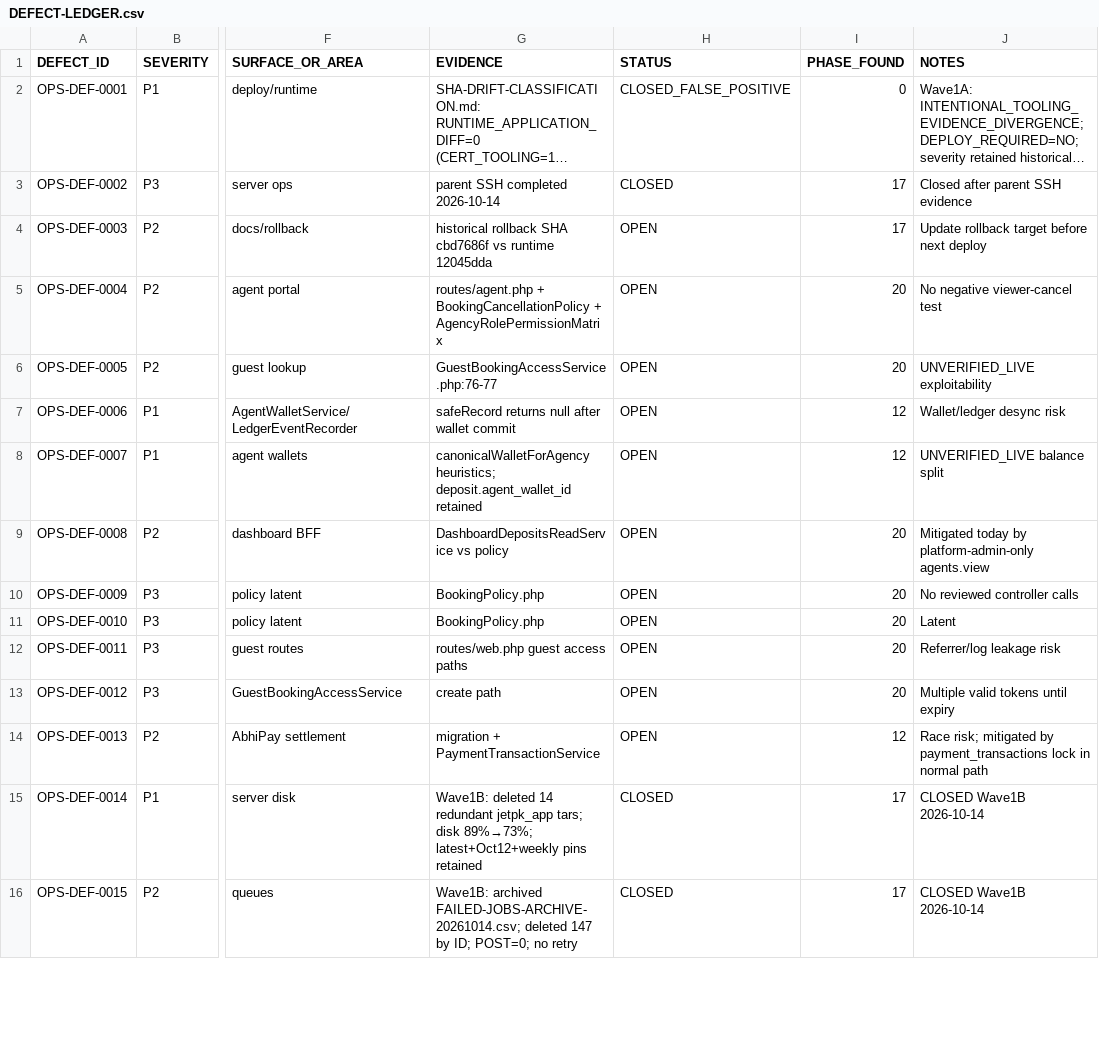
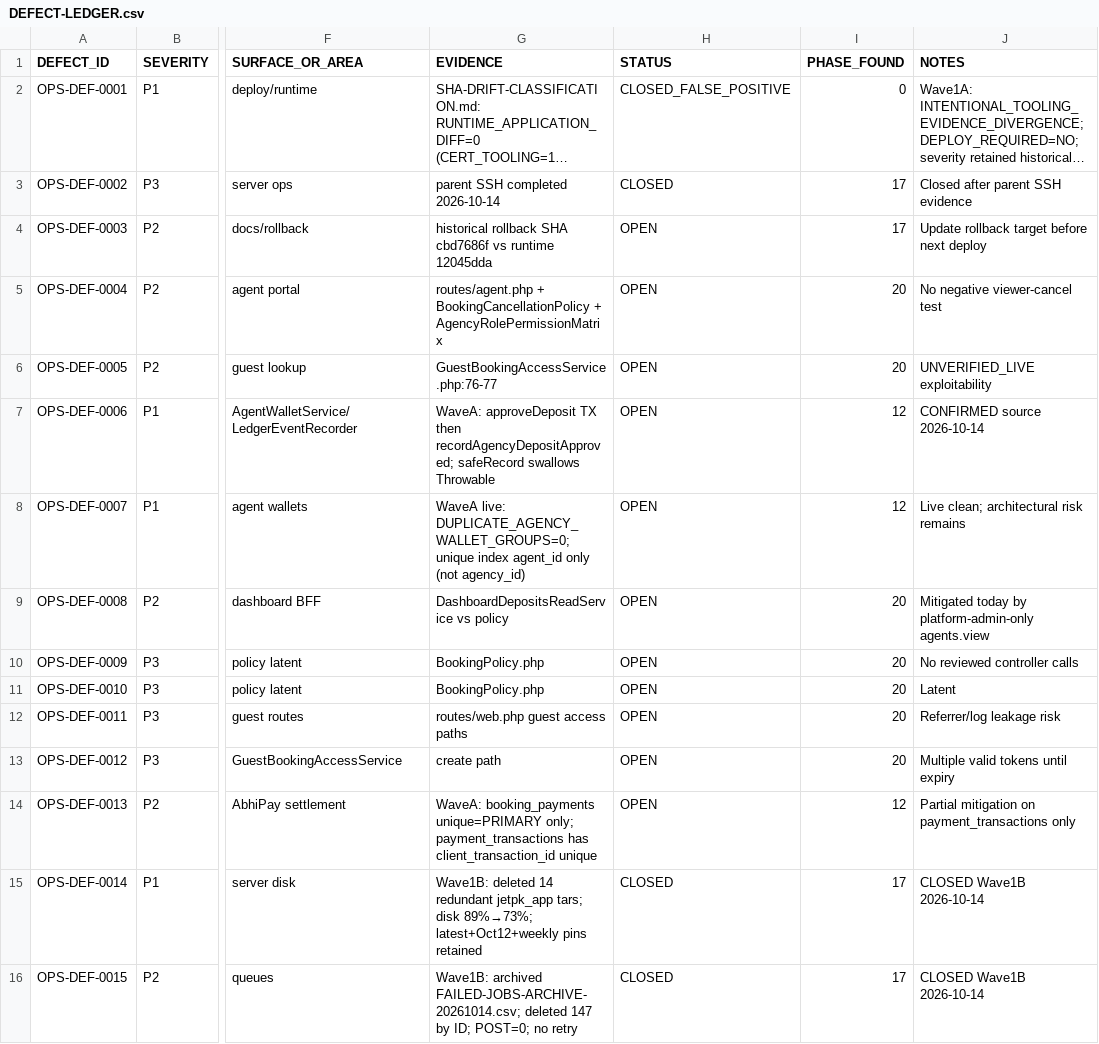
Before and after one commit to haseebpytdev/jetpk, a CSV file: docs/evidence/jp-ops-readiness-01/DEFECT-LEDGER.csv, drawn as a sheet; only a part is shown, gaps mark what is left out; long unchanged cells end in …; the diff names each change by its address in the sheet, - before the commit and + after, or states it on an @@ line.

```diff
--- a/docs/evidence/jp-ops-readiness-01/DEFECT-LEDGER.csv
+++ b/docs/evidence/jp-ops-readiness-01/DEFECT-LEDGER.csv
-G7 (EVIDENCE): safeRecord returns null after wallet commit
+G7 (EVIDENCE): WaveA: approveDeposit TX then recordAgencyDepositApproved; safeRecord swallows Throwable
-J7 (NOTES): Wallet/ledger desync risk
+J7 (NOTES): CONFIRMED source 2026-10-14
-G8 (EVIDENCE): canonicalWalletForAgency heuristics; deposit.agent_wallet_id retained
+G8 (EVIDENCE): WaveA live: DUPLICATE_AGENCY_WALLET_GROUPS=0; unique index agent_id only (not agency_id)
-J8 (NOTES): UNVERIFIED_LIVE balance split
+J8 (NOTES): Live clean; architectural risk remains
-G14 (EVIDENCE): migration + PaymentTransactionService
+G14 (EVIDENCE): WaveA: booking_payments unique=PRIMARY only; payment_transactions has client_transaction_id unique
-J14 (NOTES): Race risk; mitigated by payment_transactions lock in normal path
+J14 (NOTES): Partial mitigation on payment_transactions only
```
Also changed, not shown: docs/evidence/jp-ops-readiness-01/OPERATIONAL-JOURNEY-MATRIX.csv, 4 other files.
